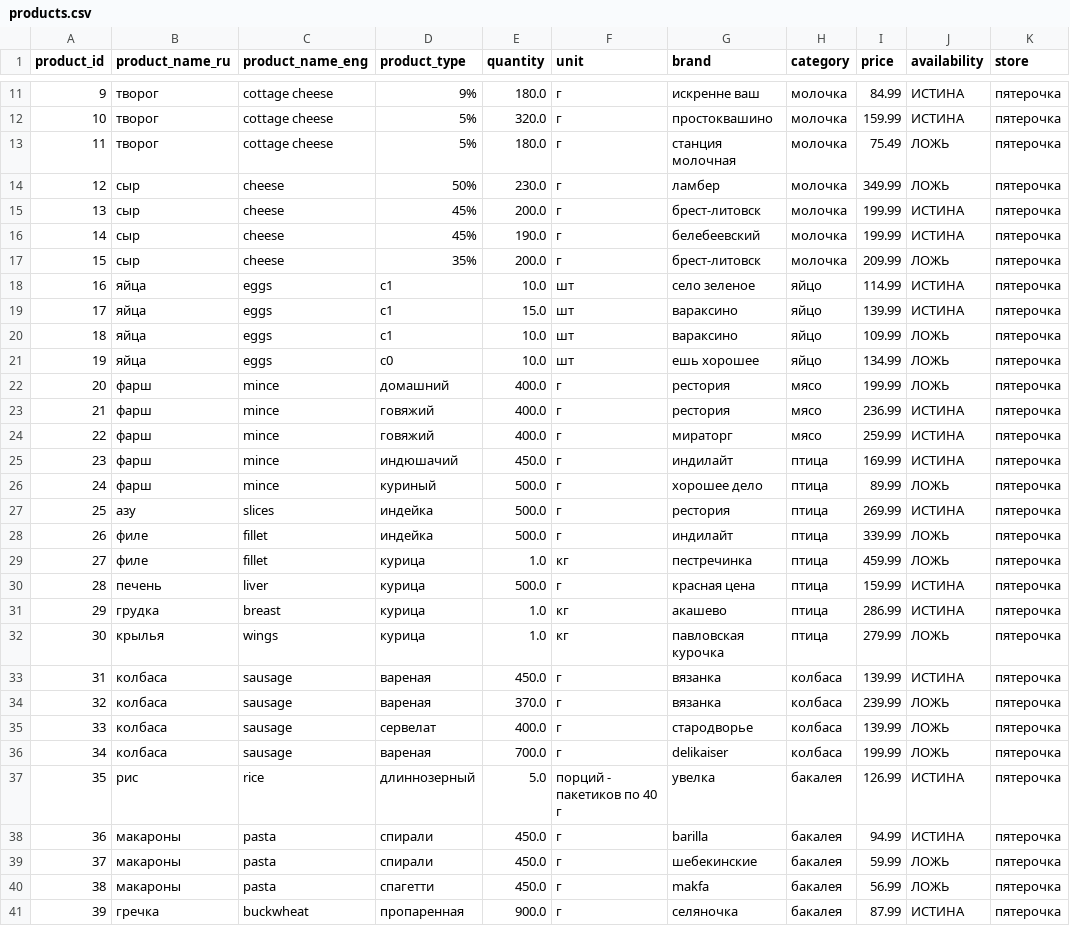
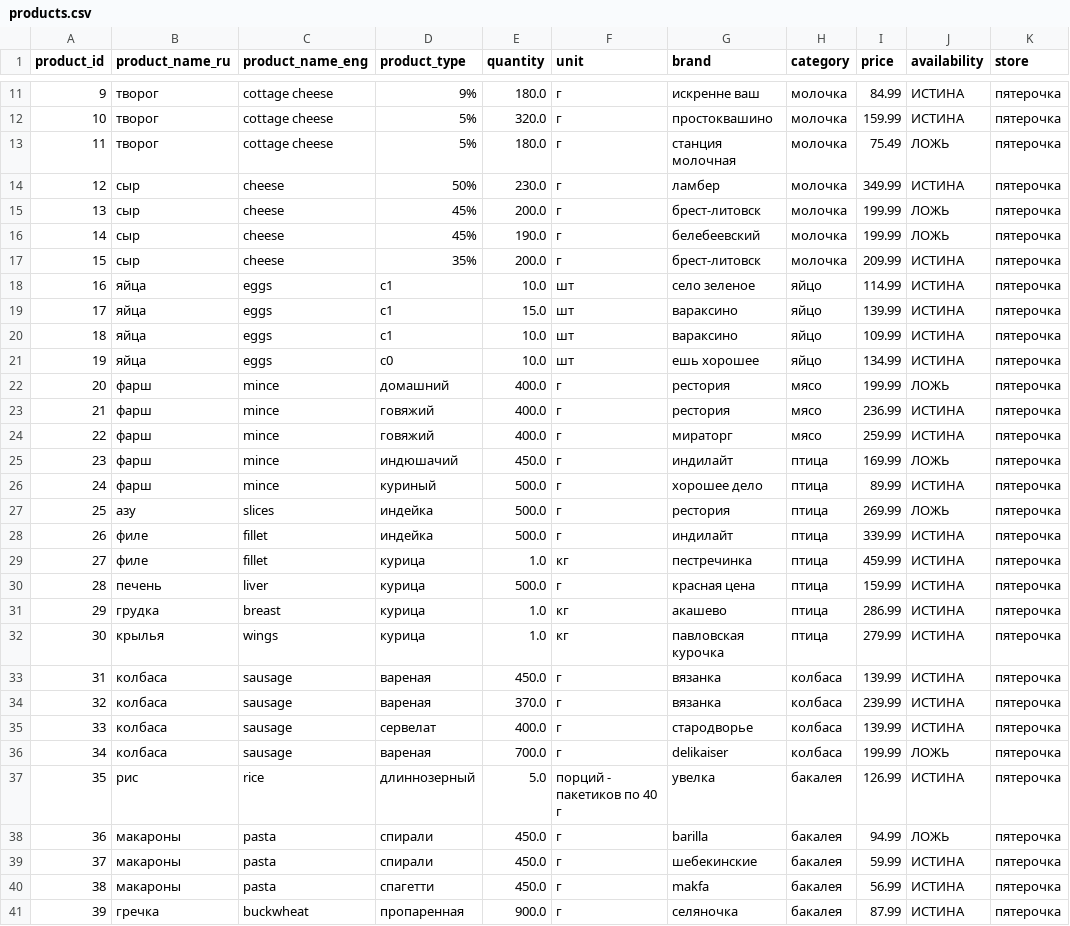
Before and after one commit to fleeshka/HAID, a CSV file: src/data/products.csv, drawn as a sheet; only a part is shown, gaps mark what is left out; the diff covers the shown part only.

Commit message:
make more products available in products.csv

```diff
--- a/src/data/products.csv
+++ b/src/data/products.csv
@@ -13,10 +13,10 @@ product_id,product_name_ru,product_name_eng,product_type,quantity,unit,brand,cat
 11,творог,cottage cheese,5%,180.0,г,станция молочная,молочка,75.49,ЛОЖЬ,пятерочка
-12,сыр,cheese,50%,230.0,г,ламбер,молочка,349.99,ЛОЖЬ,пятерочка
-13,сыр,cheese,45%,200.0,г,брест-литовск,молочка,199.99,ИСТИНА,пятерочка
-14,сыр,cheese,45%,190.0,г,белебеевский,молочка,199.99,ИСТИНА,пятерочка
-15,сыр,cheese,35%,200.0,г,брест-литовск,молочка,209.99,ЛОЖЬ,пятерочка
+12,сыр,cheese,50%,230.0,г,ламбер,молочка,349.99,ИСТИНА,пятерочка
+13,сыр,cheese,45%,200.0,г,брест-литовск,молочка,199.99,ЛОЖЬ,пятерочка
+14,сыр,cheese,45%,190.0,г,белебеевский,молочка,199.99,ЛОЖЬ,пятерочка
+15,сыр,cheese,35%,200.0,г,брест-литовск,молочка,209.99,ИСТИНА,пятерочка
 16,яйца,eggs,c1,10.0,шт,село зеленое,яйцо,114.99,ИСТИНА,пятерочка
 17,яйца,eggs,с1,15.0,шт,вараксино,яйцо,139.99,ИСТИНА,пятерочка
-18,яйца,eggs,с1,10.0,шт,вараксино,яйцо,109.99,ЛОЖЬ,пятерочка
-19,яйца,eggs,с0,10.0,шт,ешь хорошее,яйцо,134.99,ЛОЖЬ,пятерочка
+18,яйца,eggs,с1,10.0,шт,вараксино,яйцо,109.99,ИСТИНА,пятерочка
+19,яйца,eggs,с0,10.0,шт,ешь хорошее,яйцо,134.99,ИСТИНА,пятерочка
 20,фарш,mince,домашний,400.0,г,рестория,мясо,199.99,ЛОЖЬ,пятерочка
@@ -24,18 +24,18 @@ product_id,product_name_ru,product_name_eng,product_type,quantity,unit,brand,cat
 22,фарш,mince,говяжий,400.0,г,мираторг,мясо,259.99,ИСТИНА,пятерочка
-23,фарш,mince,индюшачий,450.0,г,индилайт,птица,169.99,ИСТИНА,пятерочка
-24,фарш,mince,куриный,500.0,г,хорошее дело,птица,89.99,ЛОЖЬ,пятерочка
-25,азу,slices,индейка,500.0,г,рестория,птица,269.99,ИСТИНА,пятерочка
-26,филе,fillet,индейка,500.0,г,индилайт,птица,339.99,ЛОЖЬ,пятерочка
-27,филе,fillet,курица,1.0,кг,пестречинка,птица,459.99,ЛОЖЬ,пятерочка
+23,фарш,mince,индюшачий,450.0,г,индилайт,птица,169.99,ЛОЖЬ,пятерочка
+24,фарш,mince,куриный,500.0,г,хорошее дело,птица,89.99,ИСТИНА,пятерочка
+25,азу,slices,индейка,500.0,г,рестория,птица,269.99,ЛОЖЬ,пятерочка
+26,филе,fillet,индейка,500.0,г,индилайт,птица,339.99,ИСТИНА,пятерочка
+27,филе,fillet,курица,1.0,кг,пестречинка,птица,459.99,ИСТИНА,пятерочка
 28,печень,liver,курица,500.0,г,красная цена,птица,159.99,ИСТИНА,пятерочка
 29,грудка,breast,курица,1.0,кг,акашево,птица,286.99,ИСТИНА,пятерочка
-30,крылья,wings,курица,1.0,кг,павловская курочка,птица,279.99,ЛОЖЬ,пятерочка
+30,крылья,wings,курица,1.0,кг,павловская курочка,птица,279.99,ИСТИНА,пятерочка
 31,колбаса,sausage,вареная,450.0,г,вязанка,колбаса,139.99,ИСТИНА,пятерочка
-32,колбаса,sausage,вареная,370.0,г,вязанка,колбаса,239.99,ЛОЖЬ,пятерочка
-33,колбаса,sausage,сервелат,400.0,г,стародворье,колбаса,139.99,ЛОЖЬ,пятерочка
+32,колбаса,sausage,вареная,370.0,г,вязанка,колбаса,239.99,ИСТИНА,пятерочка
+33,колбаса,sausage,сервелат,400.0,г,стародворье,колбаса,139.99,ИСТИНА,пятерочка
 34,колбаса,sausage,вареная,700.0,г,delikaiser,колбаса,199.99,ЛОЖЬ,пятерочка
 35,рис,rice,длиннозерный,5.0,порций - пакетиков по 40 г,увелка,бакалея,126.99,ИСТИНА,пятерочка
-36,макароны,pasta,спирали,450.0,г,barilla,бакалея,94.99,ИСТИНА,пятерочка
-37,макароны,pasta,спирали,450.0,г,шебекинские,бакалея,59.99,ЛОЖЬ,пятерочка
-38,макароны,pasta,спагетти,450.0,г,makfa,бакалея,56.99,ЛОЖЬ,пятерочка
+36,макароны,pasta,спирали,450.0,г,barilla,бакалея,94.99,ЛОЖЬ,пятерочка
+37,макароны,pasta,спирали,450.0,г,шебекинские,бакалея,59.99,ИСТИНА,пятерочка
+38,макароны,pasta,спагетти,450.0,г,makfa,бакалея,56.99,ИСТИНА,пятерочка
 39,гречка,buckwheat,пропаренная,900.0,г,селяночка,бакалея,87.99,ИСТИНА,пятерочка
```
Also changed, not shown: 139 edited cells elsewhere in this file, 1 other file.
